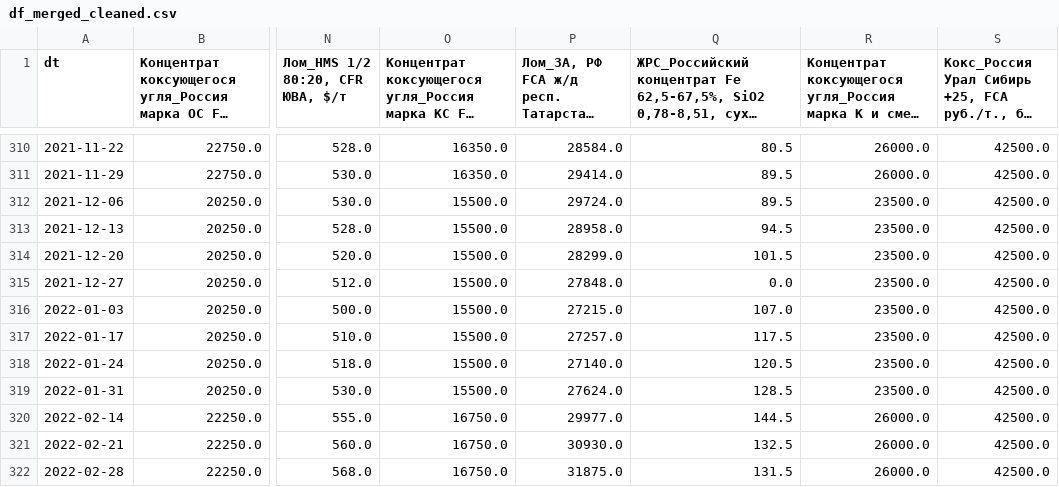
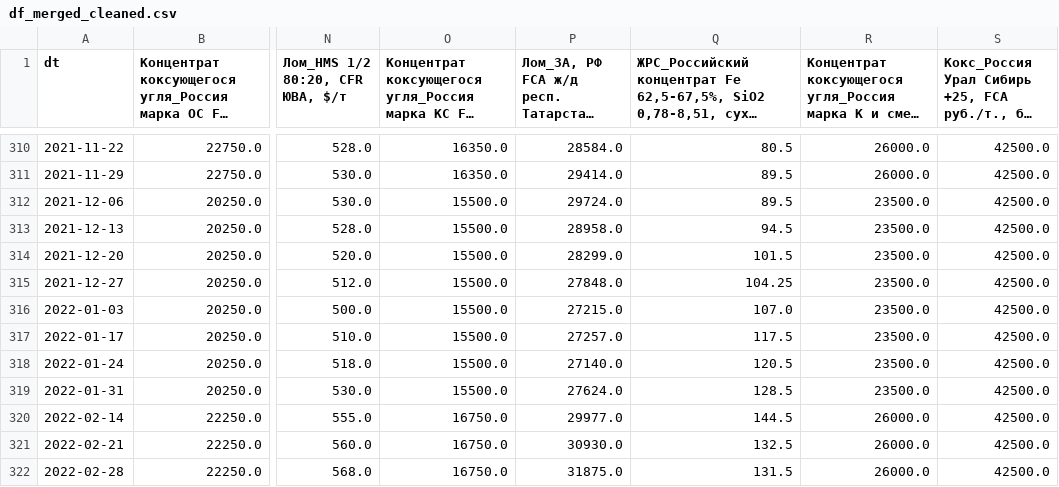
Before and after one commit to Kent4r/ThirdIntensive, a CSV file: df_merged_cleaned.csv, drawn as a sheet; only a part is shown, gaps mark what is left out; long unchanged cells end in …; the diff names each change by its address in the sheet, - before the commit and + after, or states it on an @@ line.

Commit message:
Update df_merged_cleaned.csv

```diff
--- a/df_merged_cleaned.csv
+++ b/df_merged_cleaned.csv
-Q315: 0.0
+Q315: 104.25
```
